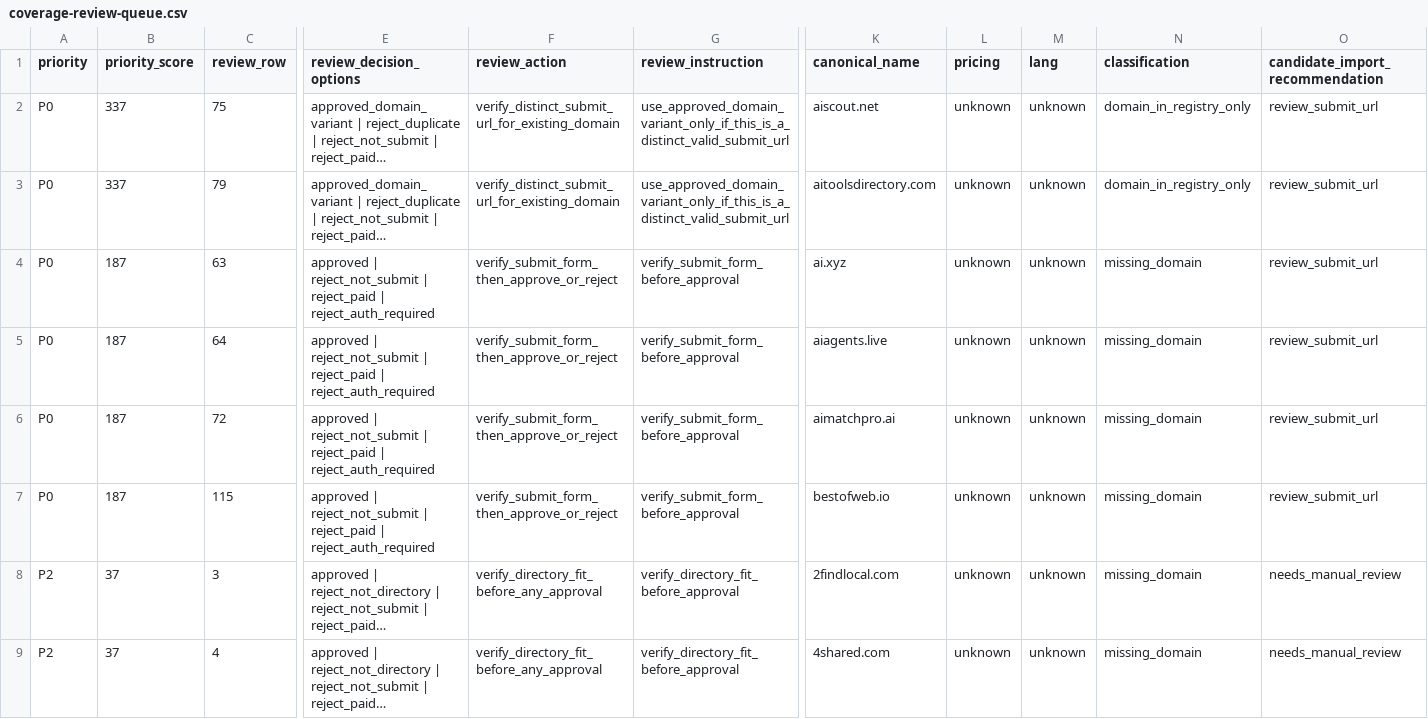
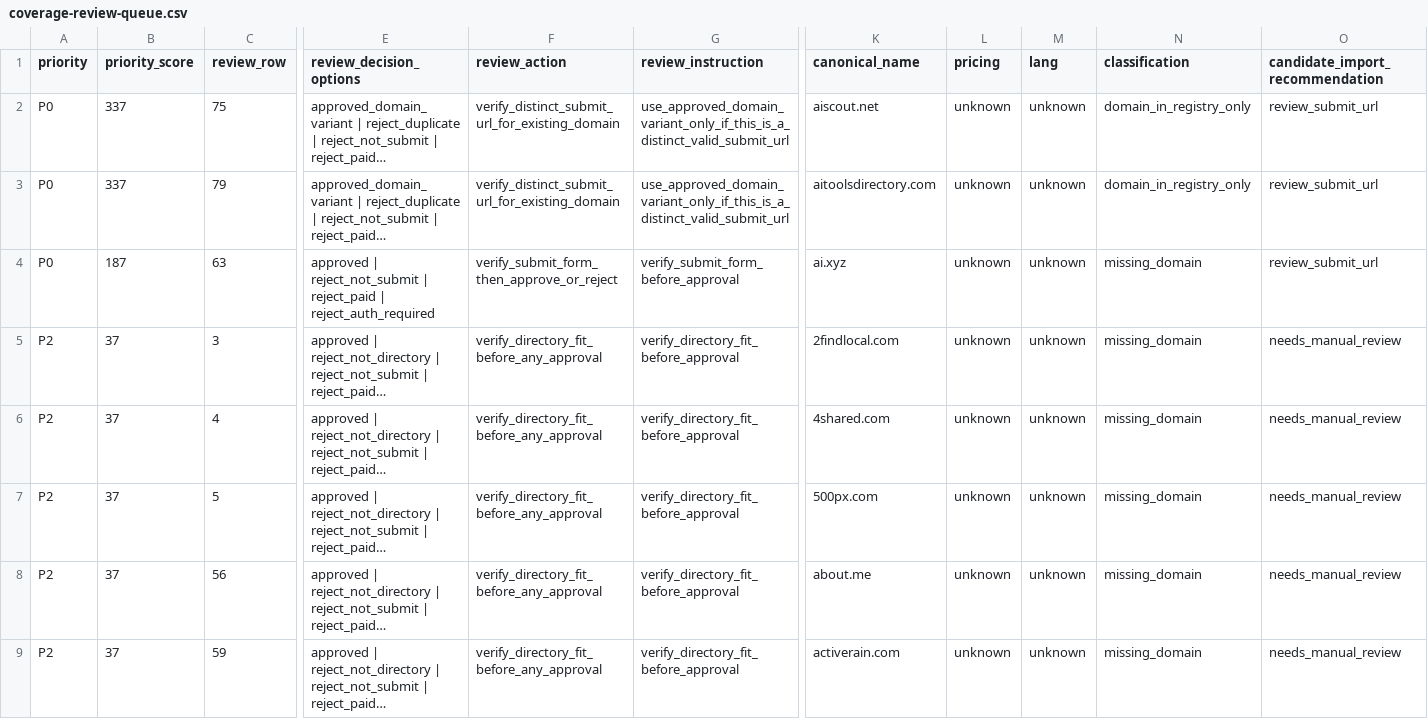
Before and after one commit to camaker/backlink-pilot, a CSV file: backlink-url/coverage-review-queue.csv, drawn as a sheet; only a part is shown, gaps mark what is left out; the shorter side is filled out with more unchanged rows; long unchanged cells end in …; rows hold the shown columns only; the diff names each change by its address in the sheet, - before the commit and + after, or states it on an @@ line.

```diff
--- a/backlink-url/coverage-review-queue.csv
+++ b/backlink-url/coverage-review-queue.csv
-row 5: P0 | 187 | 64 | approved | reject_not_submit | reject_paid | reject_auth_required | verify_submit_form_then_approve_or_reject | verify_submit_form_before_approval | aiagents.live | unknown | unknown | missing_domain | review_submit_url
-row 6: P0 | 187 | 72 | approved | reject_not_submit | reject_paid | reject_auth_required | verify_submit_form_then_approve_or_reject | verify_submit_form_before_approval | aimatchpro.ai | unknown | unknown | missing_domain | review_submit_url
-row 7: P0 | 187 | 115 | approved | reject_not_submit | reject_paid | reject_auth_required | verify_submit_form_then_approve_or_reject | verify_submit_form_before_approval | bestofweb.io | unknown | unknown | missing_domain | review_submit_url
```
Also changed, not shown: backlink-url/coverage-review.csv, backlink-url/manual-review/next-100-manual-review.csv, 5 other files.
